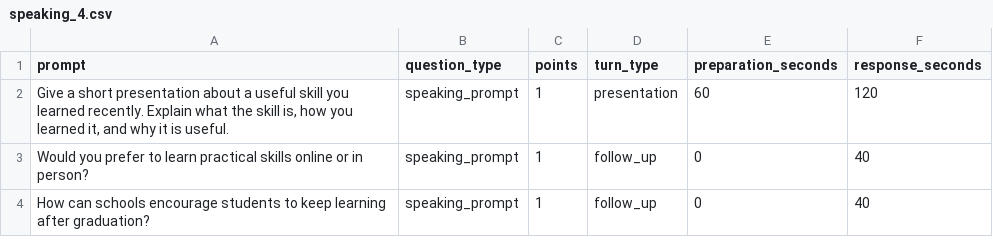
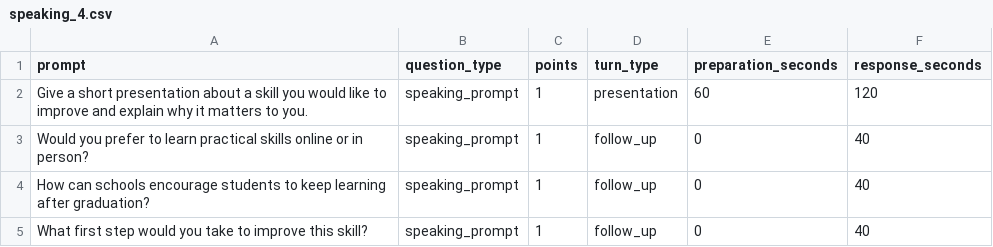
Before and after one commit to codemate1313/visahouselms, a CSV file: docs/module-upload-test-files/speaking/speaking_4.csv, drawn as a sheet.

```diff
--- a/docs/module-upload-test-files/speaking/speaking_4.csv
+++ b/docs/module-upload-test-files/speaking/speaking_4.csv
@@ -1,4 +1,5 @@
 prompt,question_type,points,turn_type,preparation_seconds,response_seconds
-"Give a short presentation about a useful skill you learned recently. Explain what the skill is, how you learned it, and why it is useful.",speaking_prompt,1,presentation,60,120
+"Give a short presentation about a skill you would like to improve and explain why it matters to you.",speaking_prompt,1,presentation,60,120
 "Would you prefer to learn practical skills online or in person?",speaking_prompt,1,follow_up,0,40
 "How can schools encourage students to keep learning after graduation?",speaking_prompt,1,follow_up,0,40
+"What first step would you take to improve this skill?",speaking_prompt,1,follow_up,0,40
```
Also changed, not shown: docs/module-upload-test-files/speaking/speaking_1.csv, docs/module-upload-test-files/speaking/speaking_3.csv, 9 other files.
